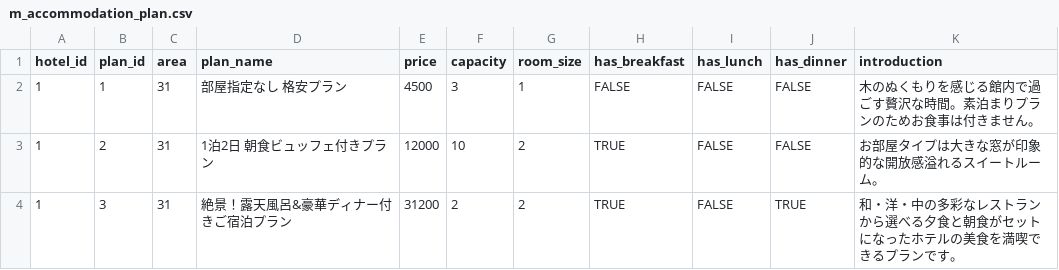
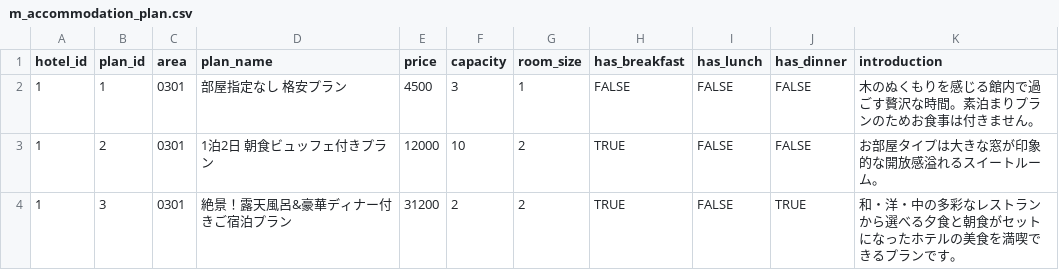
Before and after one commit to KinoshitaRyosuke0927/ai_study, a CSV file: 008_travel_reservation/backend/database/db_data/m_accommodation_plan.csv, drawn as a sheet.

```diff
--- a/008_travel_reservation/backend/database/db_data/m_accommodation_plan.csv
+++ b/008_travel_reservation/backend/database/db_data/m_accommodation_plan.csv
@@ -1,4 +1,4 @@
 hotel_id,plan_id,area,plan_name,price,capacity,room_size,has_breakfast,has_lunch,has_dinner,introduction
-1,1,31,部屋指定なし 格安プラン,4500,3,1,FALSE,FALSE,FALSE,木のぬくもりを感じる館内で過ごす贅沢な時間。素泊まりプランのためお食事は付きません。
-1,2,31,1泊2日 朝食ビュッフェ付きプラン,12000,10,2,TRUE,FALSE,FALSE,お部屋タイプは大きな窓が印象的な開放感溢れるスイートルーム。
-1,3,31,絶景！露天風呂&豪華ディナー付きご宿泊プラン,31200,2,2,TRUE,FALSE,TRUE,和・洋・中の多彩なレストランから選べる夕食と朝食がセットになったホテルの美食を満喫できるプランです。
+1,1,0301,部屋指定なし 格安プラン,4500,3,1,FALSE,FALSE,FALSE,木のぬくもりを感じる館内で過ごす贅沢な時間。素泊まりプランのためお食事は付きません。
+1,2,0301,1泊2日 朝食ビュッフェ付きプラン,12000,10,2,TRUE,FALSE,FALSE,お部屋タイプは大きな窓が印象的な開放感溢れるスイートルーム。
+1,3,0301,絶景！露天風呂&豪華ディナー付きご宿泊プラン,31200,2,2,TRUE,FALSE,TRUE,和・洋・中の多彩なレストランから選べる夕食と朝食がセットになったホテルの美食を満喫できるプランです。
```
Also changed, not shown: 008_travel_reservation/backend/database/db_data/t_reservation.csv, 16 other files.
